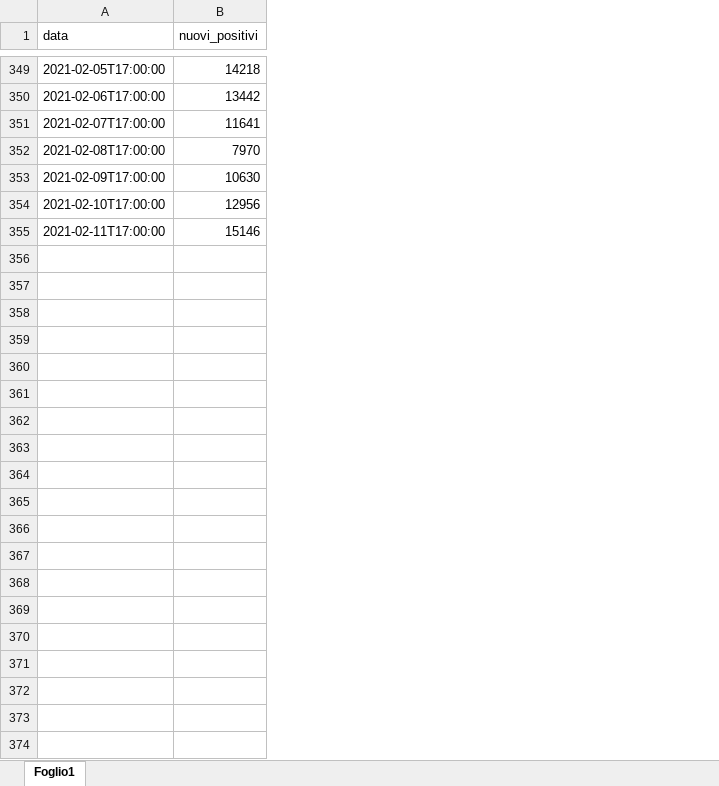
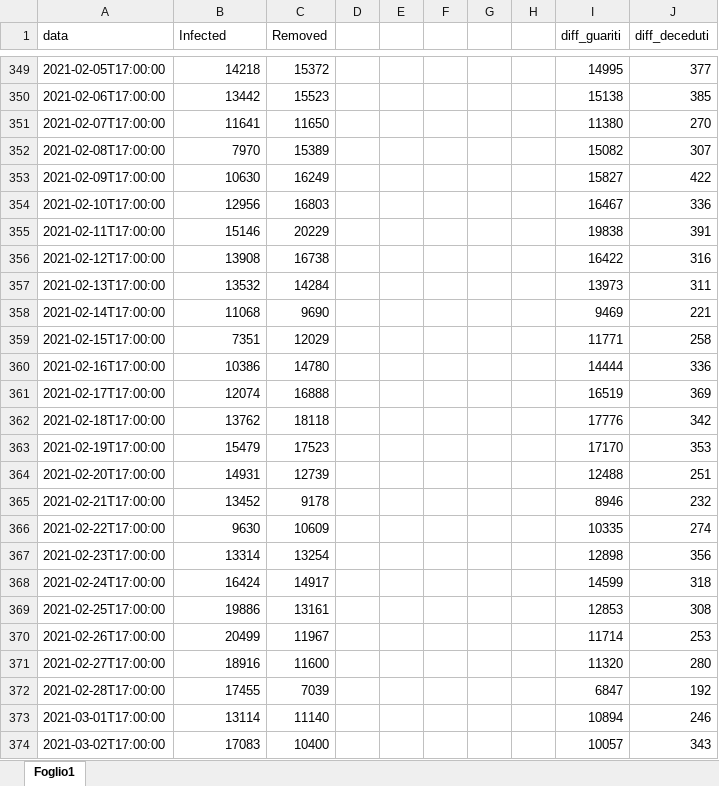
Before and after one commit to 99Abdel/EpidemicModels, an Excel workbook: GAmodels/MyData.xlsx, sheet Foglio1, drawn as a sheet; only a part is shown, gaps mark what is left out; values as stored, in another font and other column widths than the file's, no borders; charts and pictures not drawn; the diff covers the shown part only; the diff names each change by its address in the sheet, - before the commit and + after, or states it on an @@ line.

```diff
--- a/GAmodels/MyData.xlsx (sheet Foglio1)
+++ b/GAmodels/MyData.xlsx (sheet Foglio1)
+column C (Removed), rows 349-355: 15372 | 15523 | 11650 | 15389 | 16249 | 16803 | 20229
+column D, empty
+column E, empty
+column F, empty
+column G, empty
+column H, empty
+column I (diff_guariti), rows 349-355: 14995 | 15138 | 11380 | 15082 | 15827 | 16467 | 19838
+column J (diff_deceduti), rows 349-355: 377 | 385 | 270 | 307 | 422 | 336 | 391
-B1: nuovi_positivi
+B1: Infected
+row 356: 2021-02-12T17:00:00 | 13908 | 16738 |  |  |  |  |  | 16422 | 316
+row 357: 2021-02-13T17:00:00 | 13532 | 14284 |  |  |  |  |  | 13973 | 311
+row 358: 2021-02-14T17:00:00 | 11068 | 9690 |  |  |  |  |  | 9469 | 221
+row 359: 2021-02-15T17:00:00 | 7351 | 12029 |  |  |  |  |  | 11771 | 258
+row 360: 2021-02-16T17:00:00 | 10386 | 14780 |  |  |  |  |  | 14444 | 336
+row 361: 2021-02-17T17:00:00 | 12074 | 16888 |  |  |  |  |  | 16519 | 369
+row 362: 2021-02-18T17:00:00 | 13762 | 18118 |  |  |  |  |  | 17776 | 342
+row 363: 2021-02-19T17:00:00 | 15479 | 17523 |  |  |  |  |  | 17170 | 353
+row 364: 2021-02-20T17:00:00 | 14931 | 12739 |  |  |  |  |  | 12488 | 251
+row 365: 2021-02-21T17:00:00 | 13452 | 9178 |  |  |  |  |  | 8946 | 232
+row 366: 2021-02-22T17:00:00 | 9630 | 10609 |  |  |  |  |  | 10335 | 274
+row 367: 2021-02-23T17:00:00 | 13314 | 13254 |  |  |  |  |  | 12898 | 356
+row 368: 2021-02-24T17:00:00 | 16424 | 14917 |  |  |  |  |  | 14599 | 318
+row 369: 2021-02-25T17:00:00 | 19886 | 13161 |  |  |  |  |  | 12853 | 308
+row 370: 2021-02-26T17:00:00 | 20499 | 11967 |  |  |  |  |  | 11714 | 253
+row 371: 2021-02-27T17:00:00 | 18916 | 11600 |  |  |  |  |  | 11320 | 280
+row 372: 2021-02-28T17:00:00 | 17455 | 7039 |  |  |  |  |  | 6847 | 192
+row 373: 2021-03-01T17:00:00 | 13114 | 11140 |  |  |  |  |  | 10894 | 246
+row 374: 2021-03-02T17:00:00 | 17083 | 10400 |  |  |  |  |  | 10057 | 343
```
Also changed, not shown: 19 added rows elsewhere in this sheet, charts or pictures, 7 other files.
